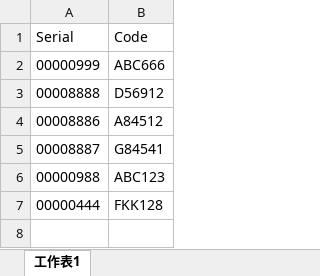
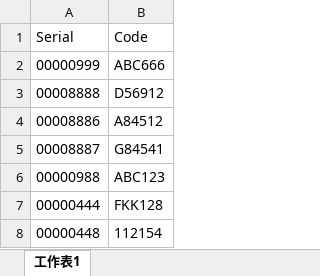
Before and after one commit to PoWeiGitHub/qrcode-check, an Excel workbook: 匯入測試.xlsx, sheet 工作表1, drawn as a sheet; values as stored, in another font and other column widths than the file's, no borders; the diff names each change by its address in the sheet, - before the commit and + after, or states it on an @@ line.

Commit message:
Add files via upload

```diff
--- a/匯入測試.xlsx (sheet 工作表1)
+++ b/匯入測試.xlsx (sheet 工作表1)
+row 8: 00000448 | 112154
```
